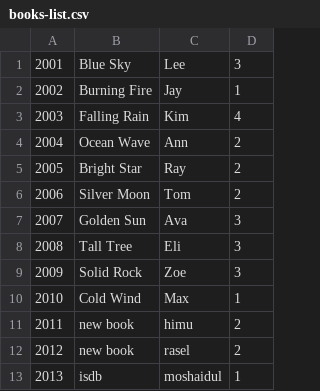
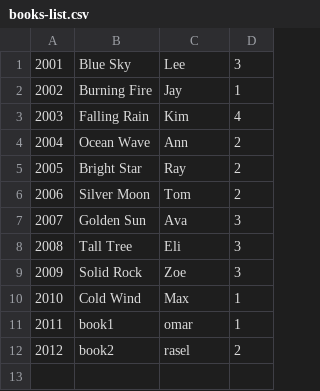
Before and after one commit to himusharier/isdb62-module-java-classes, a CSV file: src/JavaProjects/LibraryManagementSystem/database/books-list.csv, drawn as a sheet.

Commit message:
end of class 18-01-2025, library management system running, xml class added

```diff
--- a/src/JavaProjects/LibraryManagementSystem/database/books-list.csv
+++ b/src/JavaProjects/LibraryManagementSystem/database/books-list.csv
@@ -10,4 +10,3 @@
 2010,Cold Wind,Max,1
-2011,new book,himu,2
-2012,new book,rasel,2
-2013,isdb,moshaidul,1
+2011,book1,omar,1
+2012,book2,rasel,2
```
Also changed, not shown: src/JavaProjects/LibraryManagementSystem/database/members-list.csv, 17 other files.
